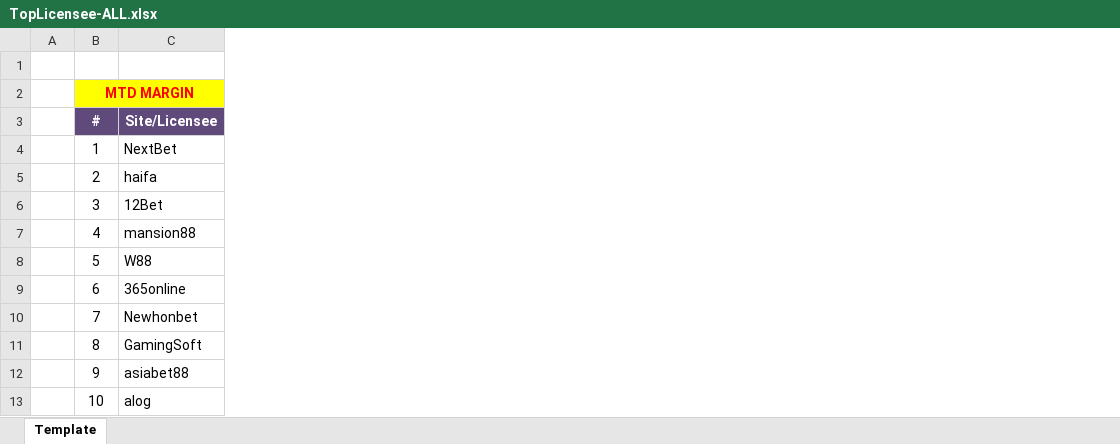
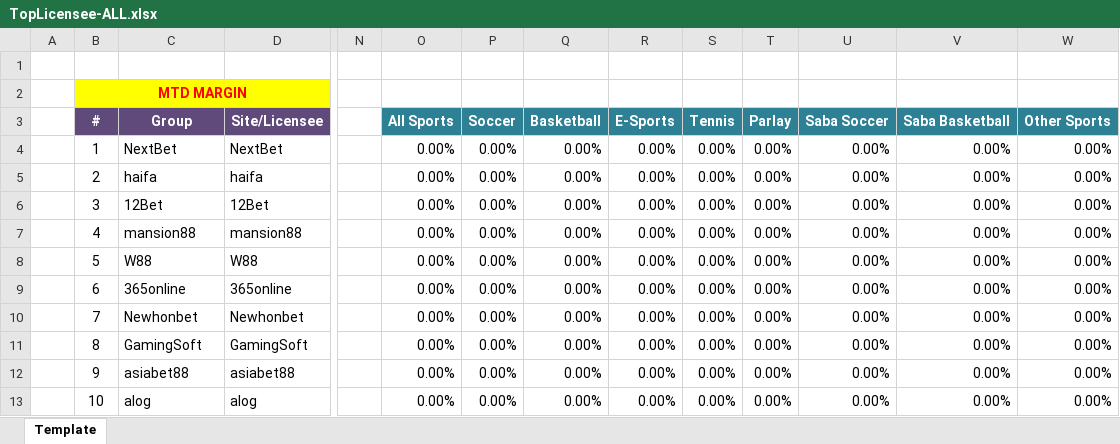
Before and after one commit to starixvn/nap-automail_Fanex.DW.AutoMailReport.ServiceNew, an Excel workbook: TopLiceneesPerformance/src/Fanex.TopLicenseePerformance.Executing/Templates/TopLicensee-ALL.xlsx, sheet Template, drawn as a sheet; only a part is shown, gaps mark what is left out; values as stored, in another font and other column widths than the file's, no borders; the diff names each change by its address in the sheet, - before the commit and + after, or states it on an @@ line.

Commit message:
148805 - DHWL - Monthly Email notification for Licensee Data Reconciliation to David Tan

```diff
--- a/TopLiceneesPerformance/src/Fanex.TopLicenseePerformance.Executing/Templates/TopLicensee-ALL.xlsx (sheet Template)
+++ b/TopLiceneesPerformance/src/Fanex.TopLicenseePerformance.Executing/Templates/TopLicensee-ALL.xlsx (sheet Template)
+column D, rows 3-13: Site/Licensee | NextBet | haifa | 12Bet | mansion88 | W88 | 365online | Newhonbet | GamingSoft | asiabet88 | alog
+column N, empty
+column O, rows 3-13: All Sports | 0.00% | 0.00% | 0.00% | 0.00% | 0.00% | 0.00% | 0.00% | 0.00% | 0.00% | 0.00%
+column P, rows 3-13: Soccer | 0.00% | 0.00% | 0.00% | 0.00% | 0.00% | 0.00% | 0.00% | 0.00% | 0.00% | 0.00%
+column Q, rows 3-13: Basketball | 0.00% | 0.00% | 0.00% | 0.00% | 0.00% | 0.00% | 0.00% | 0.00% | 0.00% | 0.00%
+column R, rows 3-13: E-Sports | 0.00% | 0.00% | 0.00% | 0.00% | 0.00% | 0.00% | 0.00% | 0.00% | 0.00% | 0.00%
+column S, rows 3-13: Tennis | 0.00% | 0.00% | 0.00% | 0.00% | 0.00% | 0.00% | 0.00% | 0.00% | 0.00% | 0.00%
+column T, rows 3-13: Parlay | 0.00% | 0.00% | 0.00% | 0.00% | 0.00% | 0.00% | 0.00% | 0.00% | 0.00% | 0.00%
+column U, rows 3-13: Saba Soccer | 0.00% | 0.00% | 0.00% | 0.00% | 0.00% | 0.00% | 0.00% | 0.00% | 0.00% | 0.00%
+column V, rows 3-13: Saba Basketball | 0.00% | 0.00% | 0.00% | 0.00% | 0.00% | 0.00% | 0.00% | 0.00% | 0.00% | 0.00%
+column W, rows 3-13: Other Sports | 0.00% | 0.00% | 0.00% | 0.00% | 0.00% | 0.00% | 0.00% | 0.00% | 0.00% | 0.00%
-C3: Site/Licensee
+C3: Group
```
Also changed, not shown: DHWL/src/Fanex.MonthlyDHWL.Executing/Templates/DHWL-Letstalk.xlsx, TopLiceneesPerformance/src/Fanex.TopLicenseePerformance.Executing/Templates/TopLicensee-VirtualSoccer-Licensee.xlsx, 56 other files.
